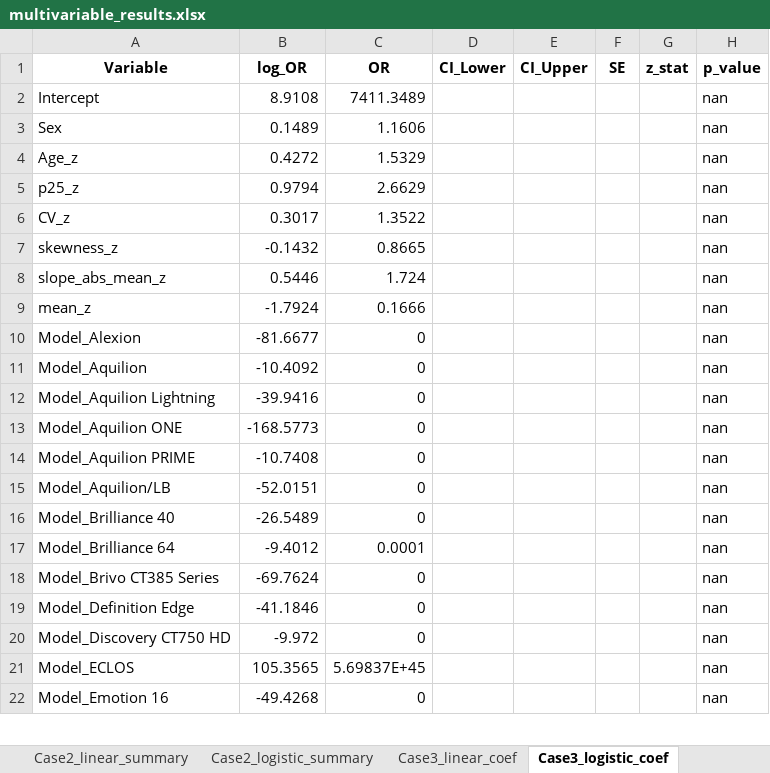
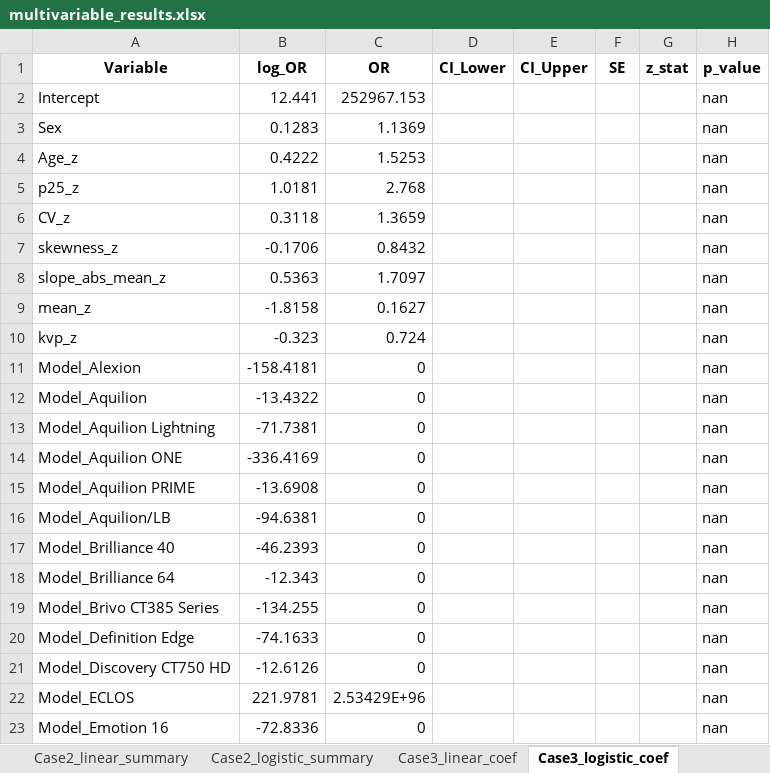
Before and after one commit to JHWannabe/2026-1_Study, an Excel workbook: 연구코드/aec/results/신촌/multivariable_results.xlsx, sheet Case3_logistic_coef, drawn as a sheet; only a part is shown; values as stored, in another font and other column widths than the file's, no borders; addresses are those after the commit; the diff covers the shown part only; the diff names each change by its address in the sheet, - before the commit and + after, or states it on an @@ line.

```diff
--- a/연구코드/aec/results/신촌/multivariable_results.xlsx (sheet Case3_logistic_coef)
+++ b/연구코드/aec/results/신촌/multivariable_results.xlsx (sheet Case3_logistic_coef)
-B2 (log_OR): 8.9108
+B2 (log_OR): 12.441
-C2 (OR): 7411.3489
+C2 (OR): 252967.153
-B3 (log_OR): 0.1489
+B3 (log_OR): 0.1283
-C3 (OR): 1.1606
+C3 (OR): 1.1369
-B4 (log_OR): 0.4272
+B4 (log_OR): 0.4222
-C4 (OR): 1.5329
+C4 (OR): 1.5253
-B5 (log_OR): 0.9794
+B5 (log_OR): 1.0181
-C5 (OR): 2.6629
+C5 (OR): 2.768
-B6 (log_OR): 0.3017
+B6 (log_OR): 0.3118
-C6 (OR): 1.3522
+C6 (OR): 1.3659
-B7 (log_OR): -0.1432
+B7 (log_OR): -0.1706
-C7 (OR): 0.8665
+C7 (OR): 0.8432
-B8 (log_OR): 0.5446
+B8 (log_OR): 0.5363
-C8 (OR): 1.724
+C8 (OR): 1.7097
-B9 (log_OR): -1.7924
+B9 (log_OR): -1.8158
-C9 (OR): 0.1666
+C9 (OR): 0.1627
+row 10: kvp_z | -0.323 | 0.724 |  |  |  |  | nan
-B11 (log_OR): -81.6677
+B11 (log_OR): -158.4181
-B12 (log_OR): -10.4092
+B12 (log_OR): -13.4322
-B13 (log_OR): -39.9416
+B13 (log_OR): -71.7381
-B14 (log_OR): -168.5773
+B14 (log_OR): -336.4169
-B15 (log_OR): -10.7408
+B15 (log_OR): -13.6908
-B16 (log_OR): -52.0151
+B16 (log_OR): -94.6381
-B17 (log_OR): -26.5489
+B17 (log_OR): -46.2393
-B18 (log_OR): -9.4012
+B18 (log_OR): -12.343
-C18 (OR): 0.0001
+C18 (OR): 0
-B19 (log_OR): -69.7624
+B19 (log_OR): -134.255
-B20 (log_OR): -41.1846
+B20 (log_OR): -74.1633
-B21 (log_OR): -9.972
+B21 (log_OR): -12.6126
-B22 (log_OR): 105.3565
+B22 (log_OR): 221.9781
-C22 (OR): 5.69837E+45
+C22 (OR): 2.53429E+96
-B23 (log_OR): -49.4268
+B23 (log_OR): -72.8336
```
Also changed, not shown: 42 edited cells elsewhere in this sheet, sheet Case3_linear_coef, sheet Case_비교_요약, sheet Case2_logistic_coef, sheet Case2_linear_coef, sheet Case1_logistic_coef, sheet Case1_linear_coef, 6 more sheets, other sheet tabs, 연구코드/aec/results/강남/feature_selection_report.xlsx, 연구코드/aec/results/강남/multivariable_results.xlsx, 38 other files.
